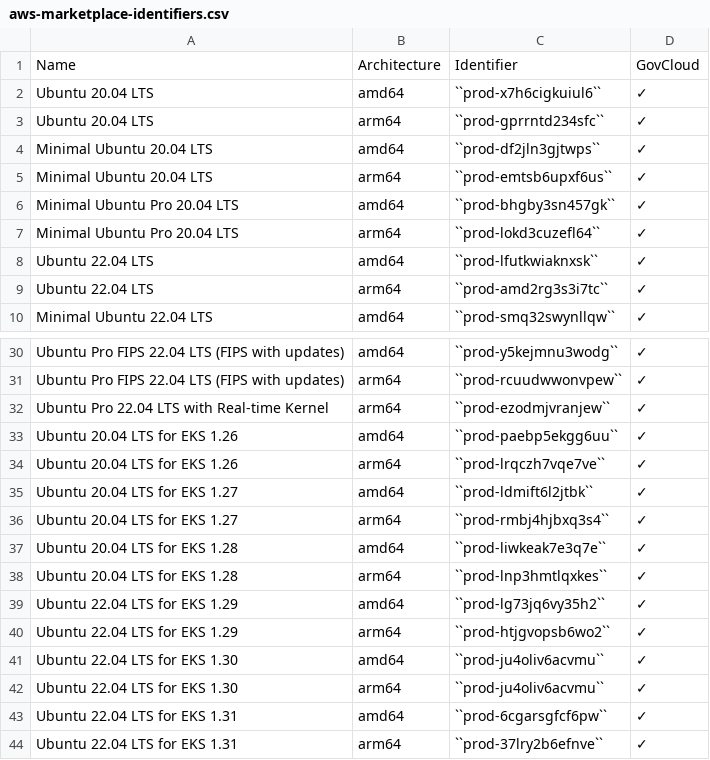
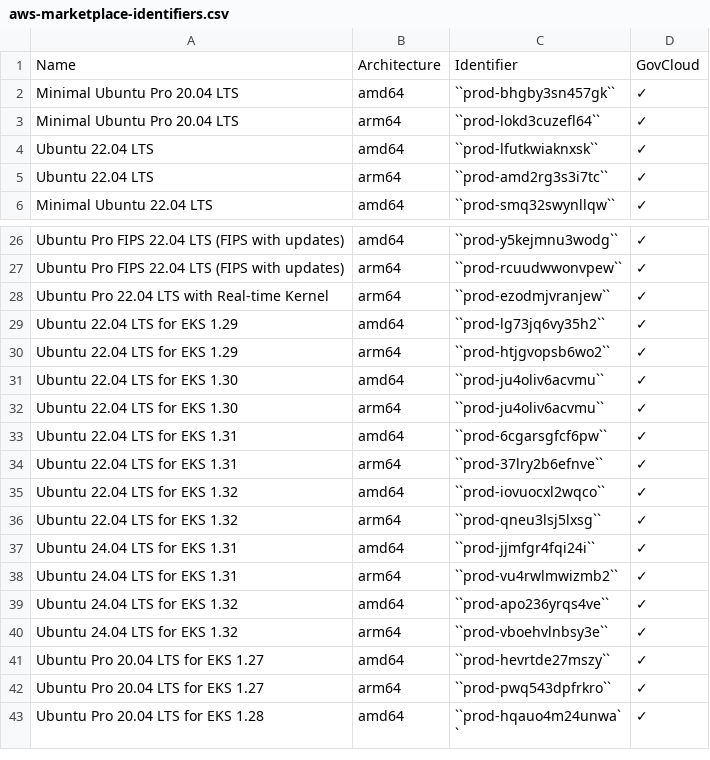
Before and after one commit to canonical/ubuntu-cloud-docs, a CSV file: aws/aws-how-to/instances/aws-marketplace-identifiers.csv, drawn as a sheet; only a part is shown, gaps mark what is left out; the shorter side is filled out with more unchanged rows.

Commit message:
feat(aws): drop 20.04 non-Pro Marketplace entries
Focal is EOL and the Marketplace listings will soon be restricted so
drop those from the docs.

```diff
--- a/aws/aws-how-to/instances/aws-marketplace-identifiers.csv
+++ b/aws/aws-how-to/instances/aws-marketplace-identifiers.csv
@@ -1,6 +1,2 @@
 Name,Architecture,Identifier,GovCloud
-Ubuntu 20.04 LTS,amd64,``prod-x7h6cigkuiul6``,✓
-Ubuntu 20.04 LTS,arm64,``prod-gprrntd234sfc``,✓
-Minimal Ubuntu 20.04 LTS,amd64,``prod-df2jln3gjtwps``,✓
-Minimal Ubuntu 20.04 LTS,arm64,``prod-emtsb6upxf6us``,✓
 Minimal Ubuntu Pro 20.04 LTS,amd64,``prod-bhgby3sn457gk``,✓
@@ -32,8 +28,2 @@ Ubuntu Pro FIPS 22.04 LTS (FIPS with updates),arm64,``prod-rcuudwwonvpew``,✓
 Ubuntu Pro 22.04 LTS with Real-time Kernel,arm64,``prod-ezodmjvranjew``,✓
-Ubuntu 20.04 LTS for EKS 1.26,amd64,``prod-paebp5ekgg6uu``,✓
-Ubuntu 20.04 LTS for EKS 1.26,arm64,``prod-lrqczh7vqe7ve``,✓
-Ubuntu 20.04 LTS for EKS 1.27,amd64,``prod-ldmift6l2jtbk``,✓
-Ubuntu 20.04 LTS for EKS 1.27,arm64,``prod-rmbj4hjbxq3s4``,✓
-Ubuntu 20.04 LTS for EKS 1.28,amd64,``prod-liwkeak7e3q7e``,✓
-Ubuntu 20.04 LTS for EKS 1.28,arm64,``prod-lnp3hmtlqxkes``,✓
 Ubuntu 22.04 LTS for EKS 1.29,amd64,``prod-lg73jq6vy35h2``,✓
```
